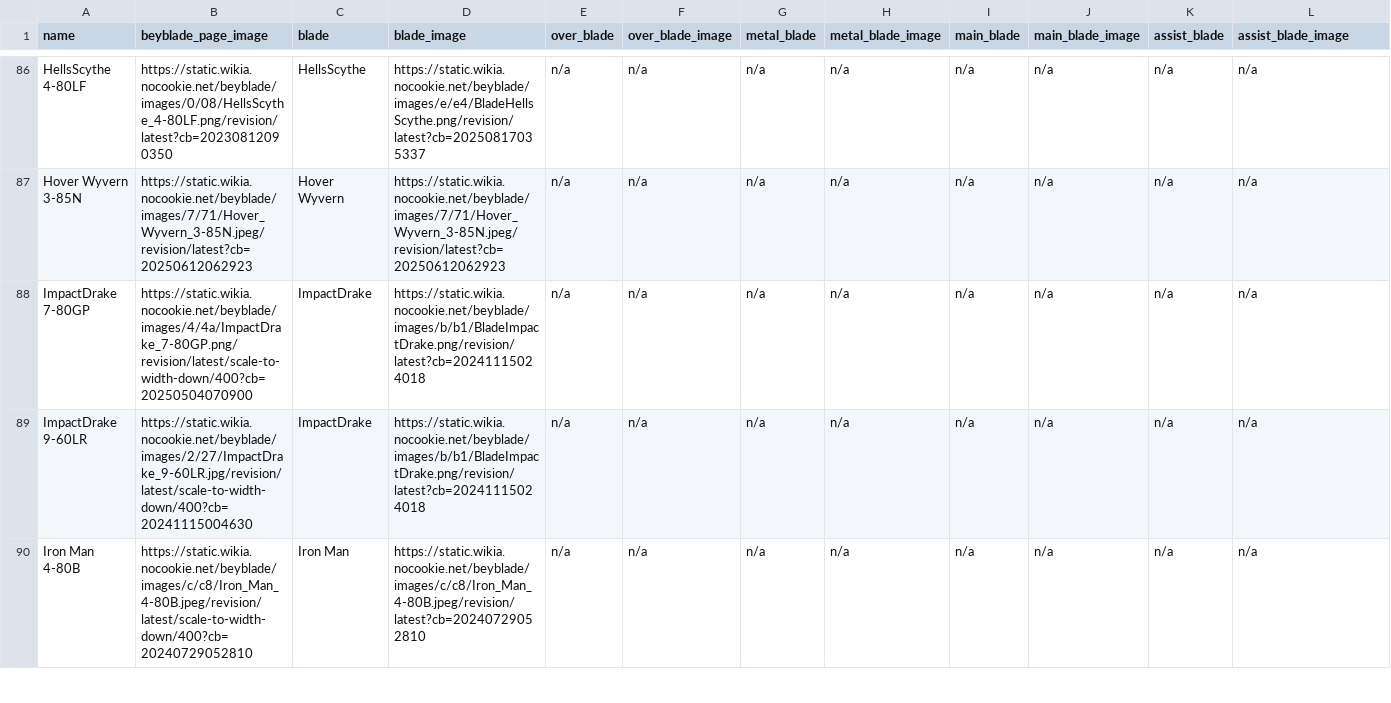
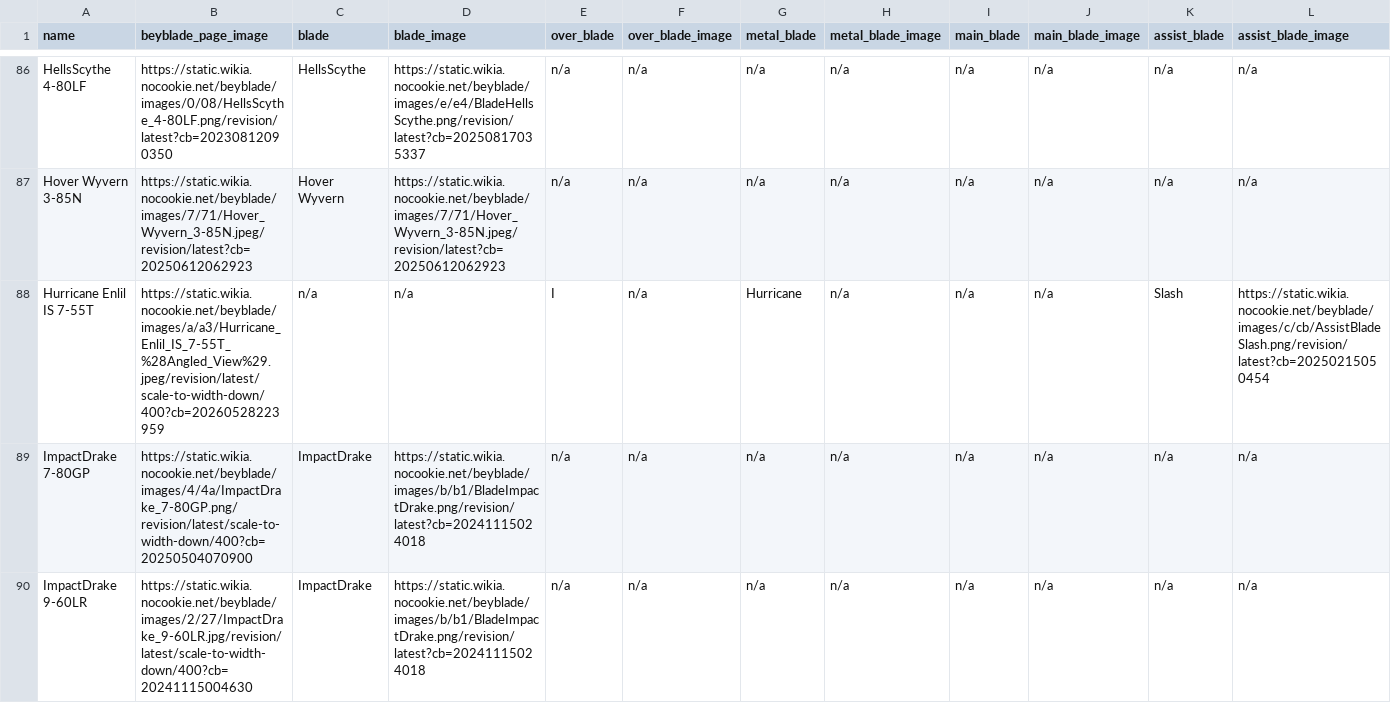
Before and after one commit to OneDime/Software-Beyblade, a CSV file: beyblade_x.csv, drawn as a sheet; only a part is shown, gaps mark what is left out; the shorter side is filled out with more unchanged rows; rows hold the shown columns only; the diff names each change by its address in the sheet, - before the commit and + after, or states it on an @@ line.

```diff
--- a/beyblade_x.csv
+++ b/beyblade_x.csv
+row 88: Hurricane Enlil IS 7-55T | https://static.wikia.nocookie.net/beyblade/images/a/a3/Hurricane_Enlil_IS_7-55T_%28Angled_View%29.jpeg/revision/latest/scale-to-width-down/400?cb=20260528223959 | n/a | n/a | I | n/a | Hurricane | n/a | n/a | n/a | Slash | https://static.wikia.nocookie.net/beyblade/images/c/cb/AssistBladeSlash.png/revision/latest?cb=20250215050454
```
Also changed, not shown: 1 other file.
